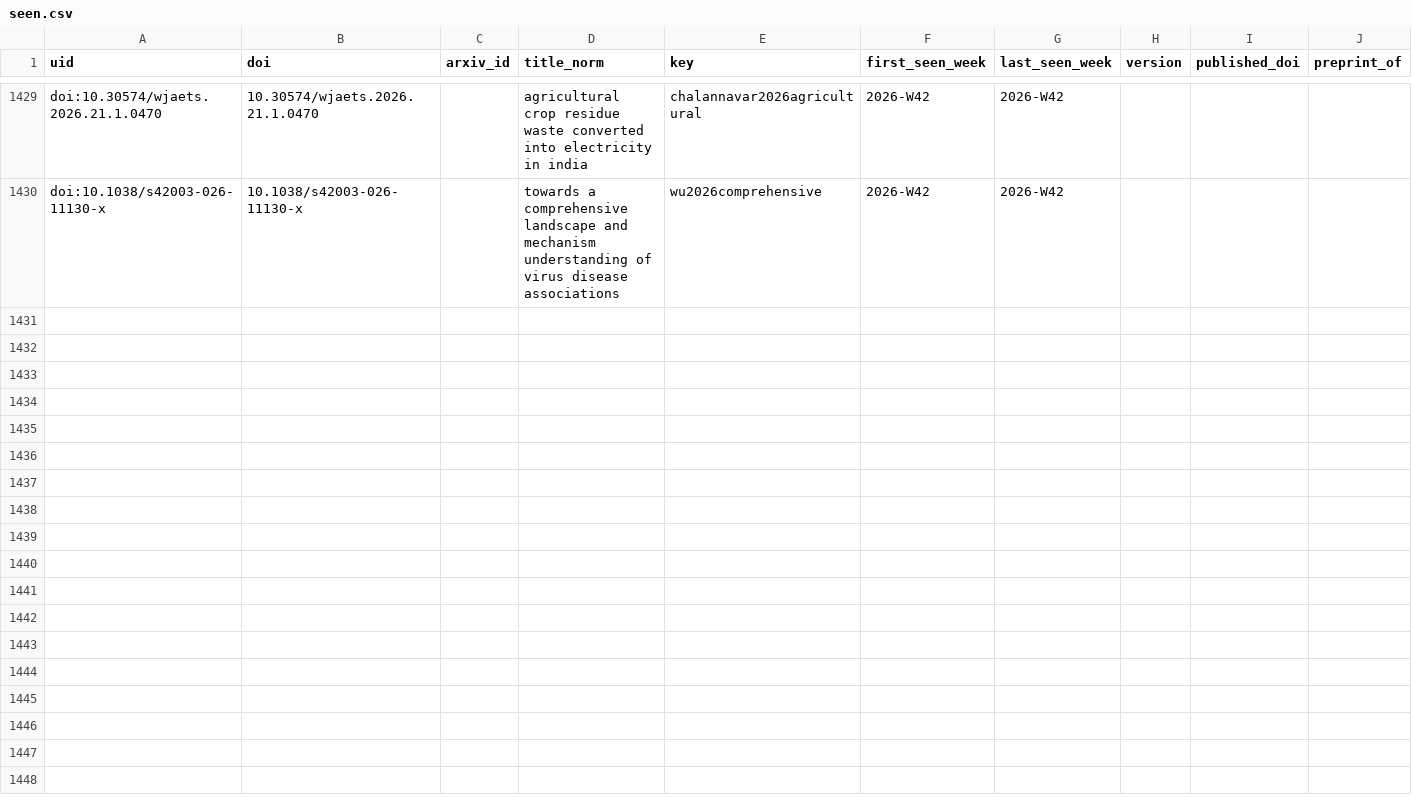
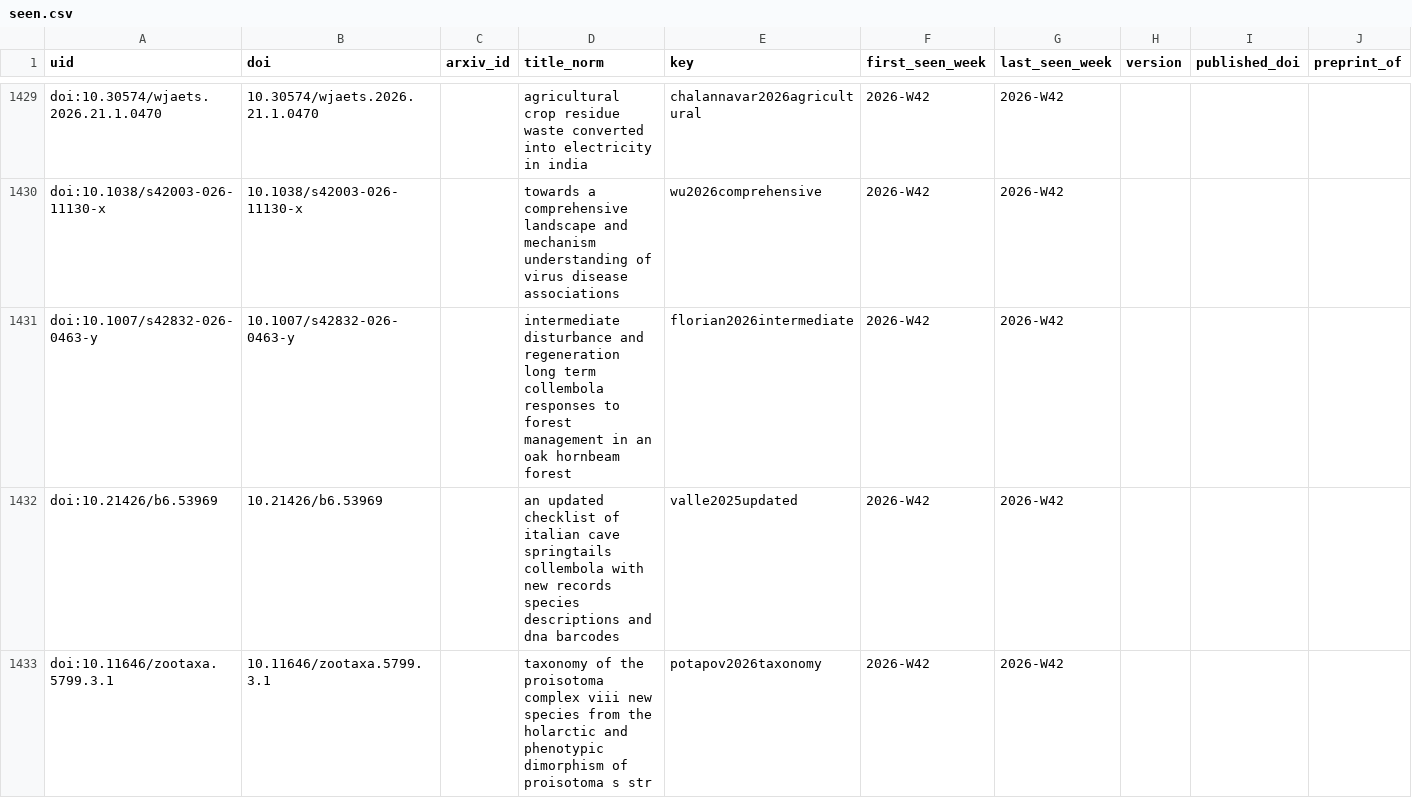
Before and after one commit to savvas-paragkamian/weekly-literature, a CSV file: data/seen.csv, drawn as a sheet; only a part is shown, gaps mark what is left out; the diff covers the shown part only.

```diff
--- a/data/seen.csv
+++ b/data/seen.csv
@@ -1430 +1430,4 @@
 "doi:10.1038/s42003-026-11130-x","10.1038/s42003-026-11130-x",,"towards a comprehensive landscape and mechanism understanding of virus disease associations","wu2026comprehensive","2026-W42","2026-W42",,,
+"doi:10.1007/s42832-026-0463-y","10.1007/s42832-026-0463-y",,"intermediate disturbance and regeneration long term collembola responses to forest management in an oak hornbeam forest","florian2026intermediate","2026-W42","2026-W42",,,
+"doi:10.21426/b6.53969","10.21426/b6.53969",,"an updated checklist of italian cave springtails collembola with new records species descriptions and dna barcodes","valle2025updated","2026-W42","2026-W42",,,
+"doi:10.11646/zootaxa.5799.3.1","10.11646/zootaxa.5799.3.1",,"taxonomy of the proisotoma complex viii new species from the holarctic and phenotypic dimorphism of proisotoma s str","potapov2026taxonomy","2026-W42","2026-W42",,,
```
Also changed, not shown: 3 added rows and 3 edited cells elsewhere in this file, data/normalised/2026-W42-checked.csv, data/normalised/2026-W42.csv, 16 other files.
